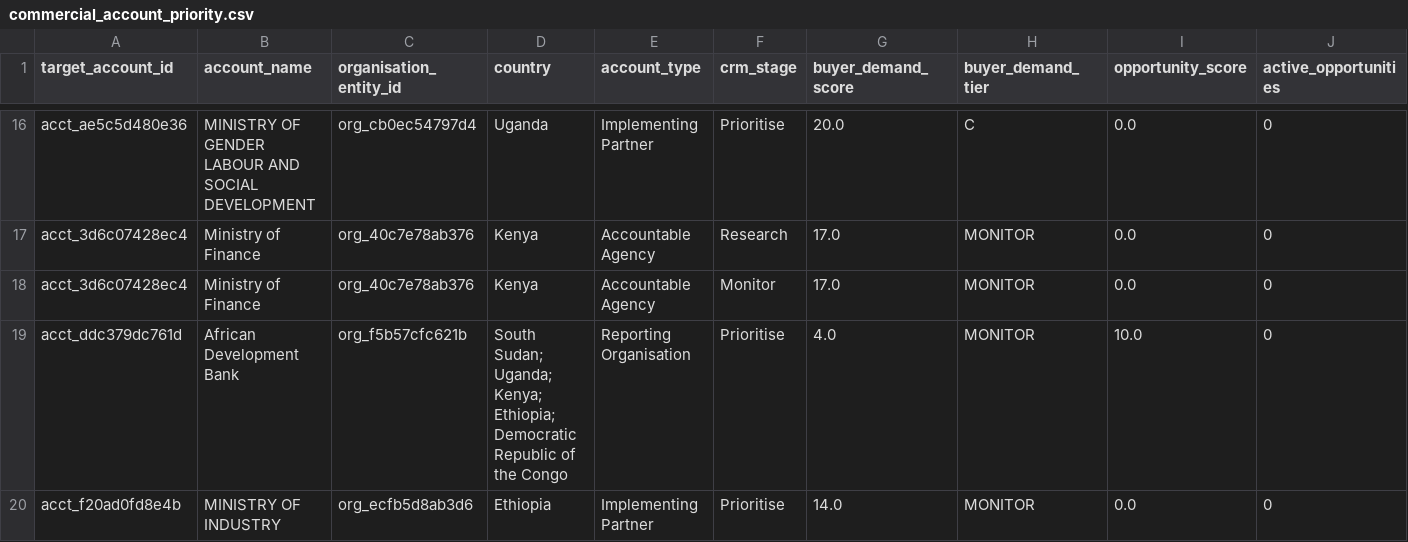
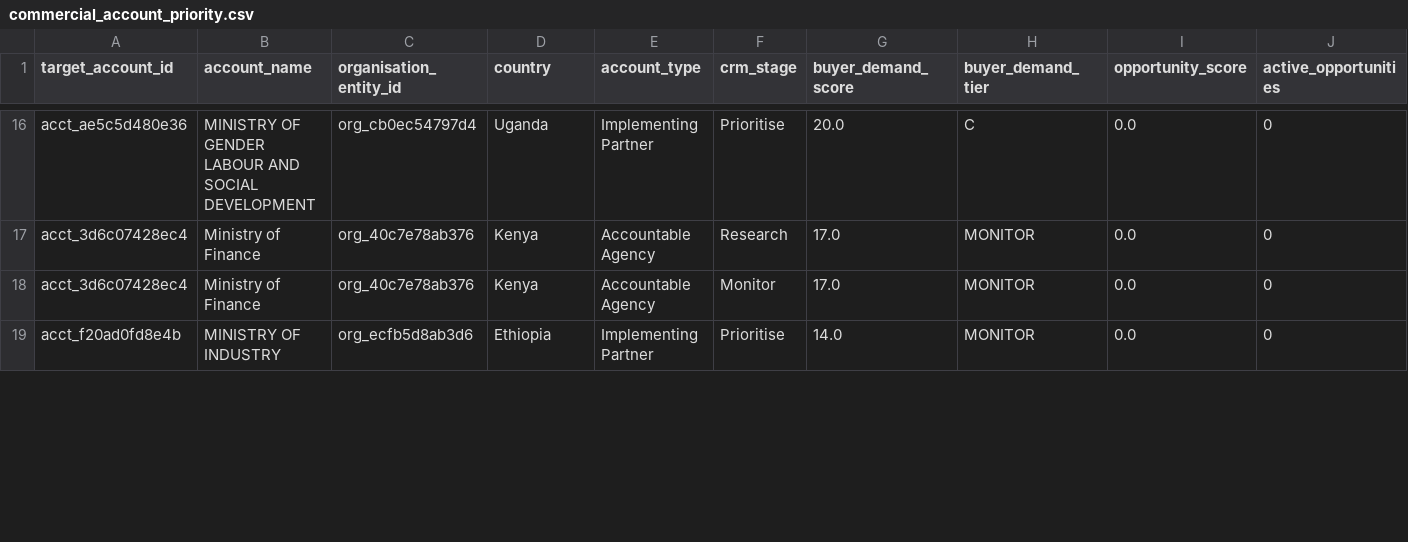
Before and after one commit to ogmomanyi/health-infra-tracker, a CSV file: data/commercial_account_priority.csv, drawn as a sheet; only a part is shown, gaps mark what is left out; removed rows and columns are numbered as before the commit, all else as after; rows hold the shown columns only; the diff covers the shown part only; the diff names each change by its address in the sheet, - before the commit and + after, or states it on an @@ line.

```diff
--- a/data/commercial_account_priority.csv
+++ b/data/commercial_account_priority.csv
-row 19: acct_ddc379dc761d | African Development Bank | org_f5b57cfc621b | South Sudan; Uganda; Kenya; Ethiopia; Democratic Republic of the Congo | Reporting Organisation | Prioritise | 4.0 | MONITOR | 10.0 | 0
```
Also changed, not shown: 1 added row and 4 edited cells elsewhere in this file, data/faram_account_commercial_memory.csv, data/procurement_source_health.csv, 11 other files.
